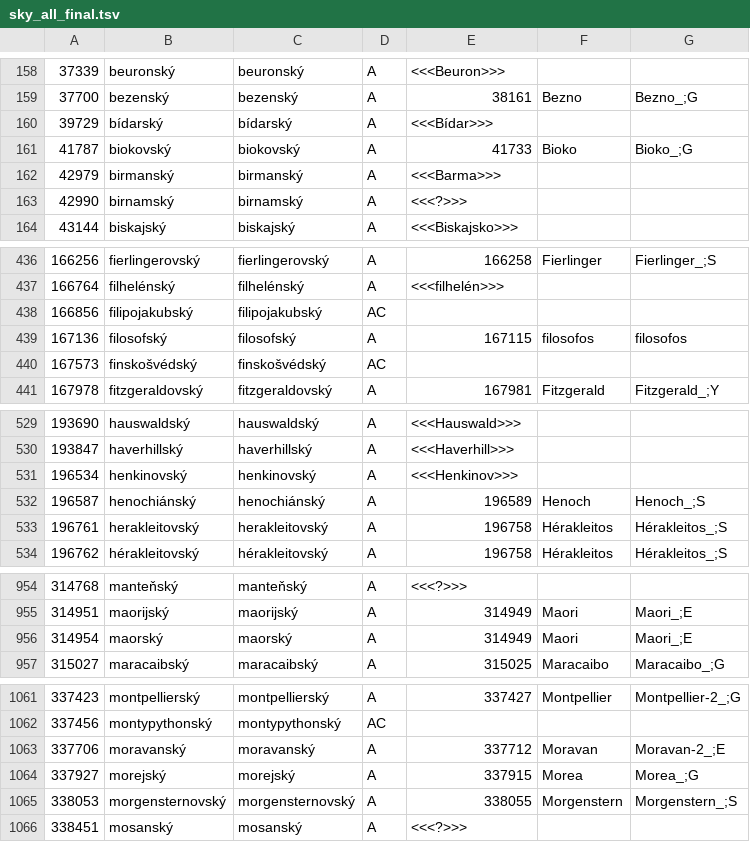
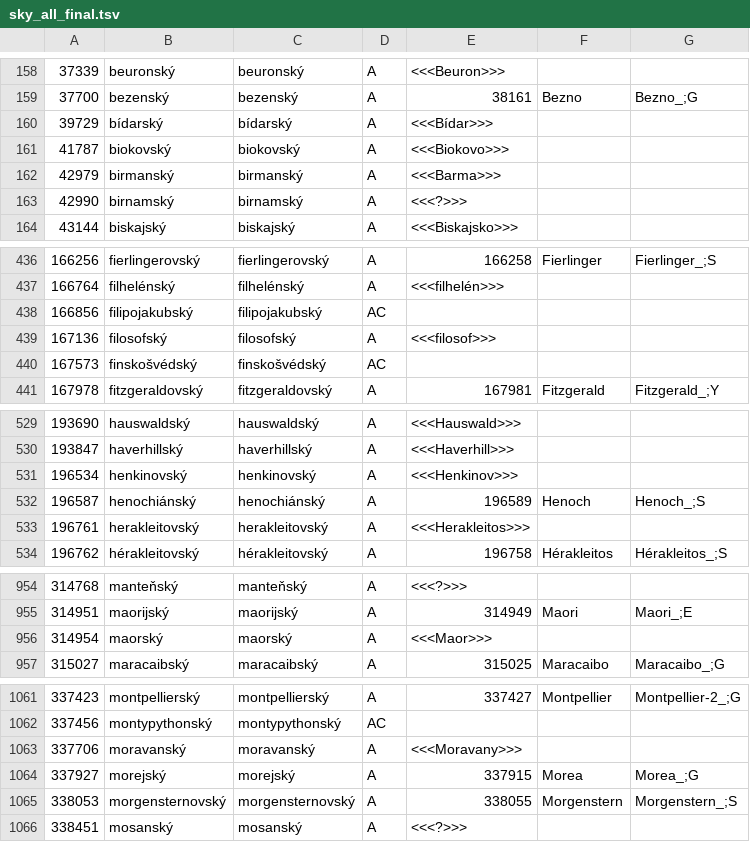
Before and after one commit to vidraj/derinet, a TSV file: data/annotations/cs/2017_11_ace_ie_sky_vat/sky_all_final.tsv, drawn as a sheet; only a part is shown, gaps mark what is left out; the diff covers the shown part only.

```diff
--- a/data/annotations/cs/2017_11_ace_ie_sky_vat/sky_all_final.tsv
+++ b/data/annotations/cs/2017_11_ace_ie_sky_vat/sky_all_final.tsv
@@ -160,3 +160,3 @@
 39729	bídarský	bídarský	A	<<<Bídar>>>		
-41787	biokovský	biokovský	A	41733	Bioko	Bioko_;G
+41787	biokovský	biokovský	A	<<<Biokovo>>>		
 42979	birmanský	birmanský	A	<<<Barma>>>		
@@ -438,3 +438,3 @@
 166856	filipojakubský	filipojakubský	AC			
-167136	filosofský	filosofský	A	167115	filosofos	filosofos
+167136	filosofský	filosofský	A	<<<filosof>>>		
 167573	finskošvédský	finskošvédský	AC			
@@ -532,3 +532,3 @@
 196587	henochiánský	henochiánský	A	196589	Henoch	Henoch_;S
-196761	herakleitovský	herakleitovský	A	196758	Hérakleitos	Hérakleitos_;S
+196761	herakleitovský	herakleitovský	A	<<<Herakleitos>>>		
 196762	hérakleitovský	hérakleitovský	A	196758	Hérakleitos	Hérakleitos_;S
@@ -955,3 +955,3 @@
 314951	maorijský	maorijský	A	314949	Maori	Maori_;E
-314954	maorský	maorský	A	314949	Maori	Maori_;E
+314954	maorský	maorský	A	<<<Maor>>>		
 315027	maracaibský	maracaibský	A	315025	Maracaibo	Maracaibo_;G
@@ -1062,3 +1062,3 @@
 337456	montypythonský	montypythonský	AC			
-337706	moravanský	moravanský	A	337712	Moravan	Moravan-2_;E
+337706	moravanský	moravanský	A	<<<Moravany>>>		
 337927	morejský	morejský	A	337915	Morea	Morea_;G
```
Also changed, not shown: 33 edited cells elsewhere in this file, data/annotations/cs/2017_11_ace_ie_sky_vat/vat_all_final.tsv, data/annotations/cs/2018_04_wiktionary/hand-annotated/der0001-1000.tsv, 8 other files.
